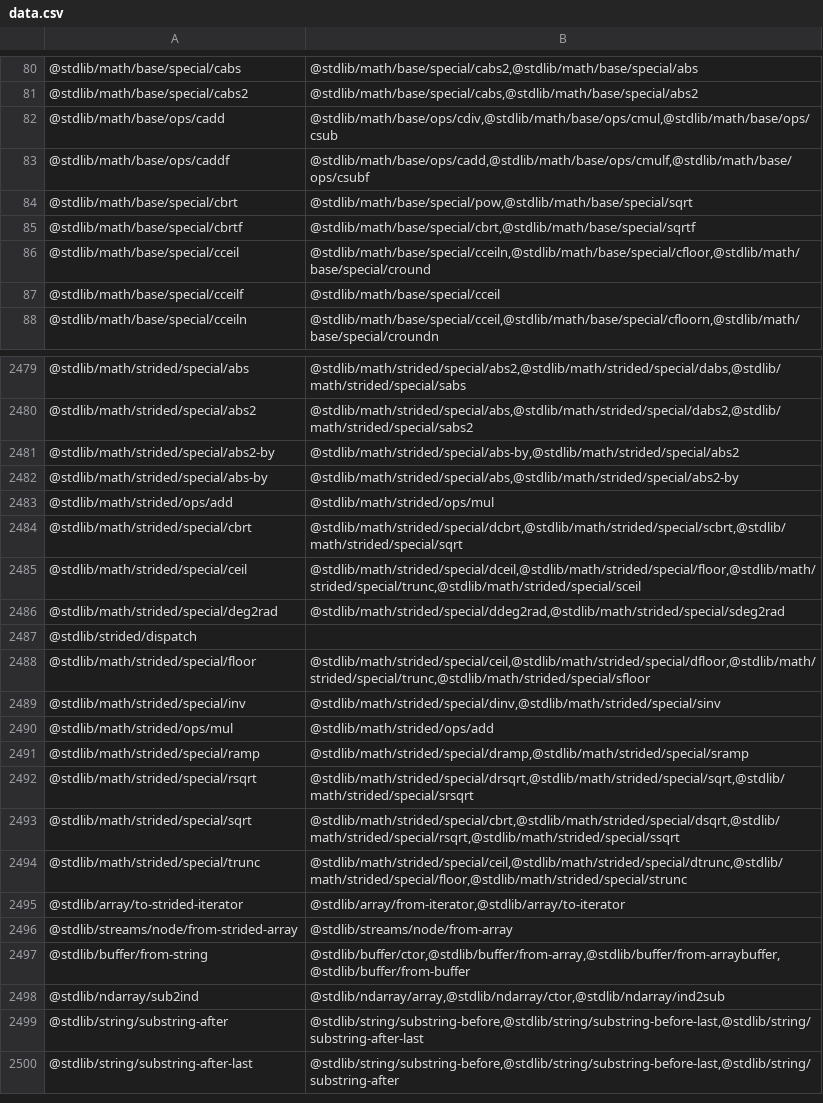
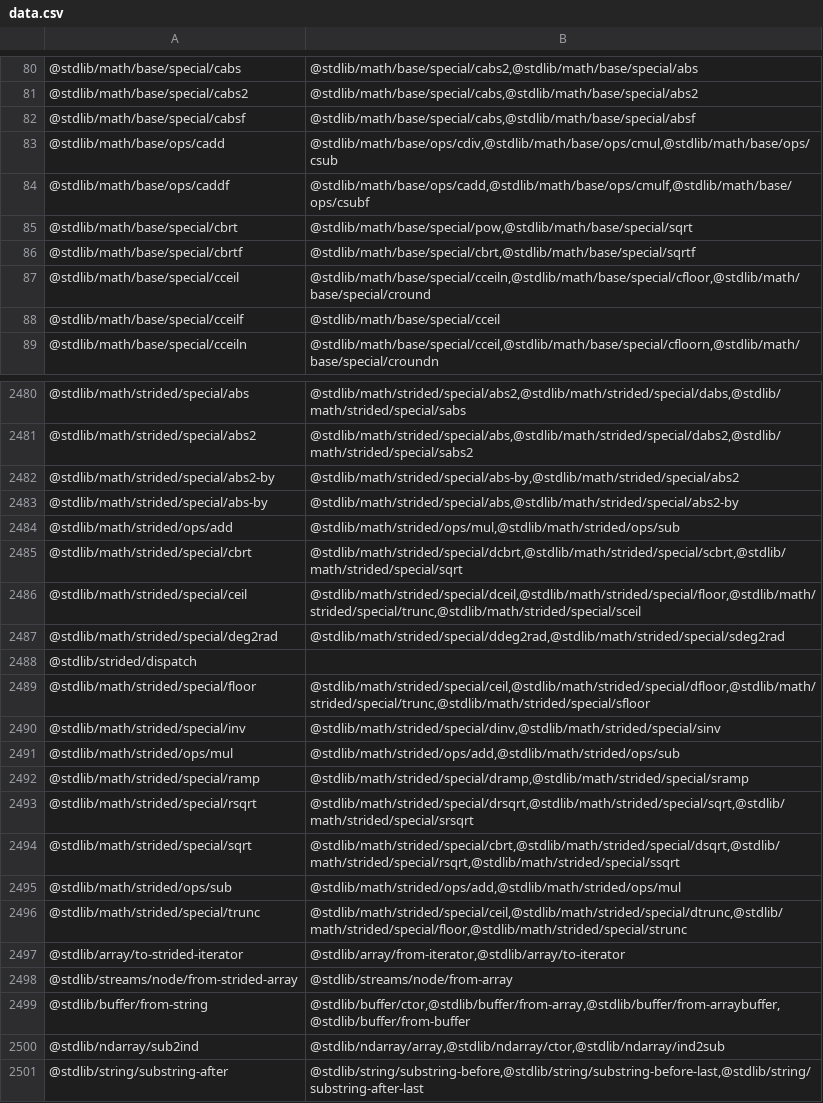
Before and after one commit to stdlib-js/namespace, a CSV file: pkg2related/data/data.csv, drawn as a sheet; only a part is shown, gaps mark what is left out; the shorter side is filled out with more unchanged rows.

```diff
--- a/pkg2related/data/data.csv
+++ b/pkg2related/data/data.csv
@@ -81,2 +81,3 @@
 "@stdlib/math/base/special/cabs2","@stdlib/math/base/special/cabs,@stdlib/math/base/special/abs2"
+"@stdlib/math/base/special/cabsf","@stdlib/math/base/special/cabs,@stdlib/math/base/special/absf"
 "@stdlib/math/base/ops/cadd","@stdlib/math/base/ops/cdiv,@stdlib/math/base/ops/cmul,@stdlib/math/base/ops/csub"
@@ -2482,3 +2483,3 @@
 "@stdlib/math/strided/special/abs-by","@stdlib/math/strided/special/abs,@stdlib/math/strided/special/abs2-by"
-"@stdlib/math/strided/ops/add","@stdlib/math/strided/ops/mul"
+"@stdlib/math/strided/ops/add","@stdlib/math/strided/ops/mul,@stdlib/math/strided/ops/sub"
 "@stdlib/math/strided/special/cbrt","@stdlib/math/strided/special/dcbrt,@stdlib/math/strided/special/scbrt,@stdlib/math/strided/special/sqrt"
@@ -2489,3 +2490,3 @@
 "@stdlib/math/strided/special/inv","@stdlib/math/strided/special/dinv,@stdlib/math/strided/special/sinv"
-"@stdlib/math/strided/ops/mul","@stdlib/math/strided/ops/add"
+"@stdlib/math/strided/ops/mul","@stdlib/math/strided/ops/add,@stdlib/math/strided/ops/sub"
 "@stdlib/math/strided/special/ramp","@stdlib/math/strided/special/dramp,@stdlib/math/strided/special/sramp"
@@ -2493,2 +2494,3 @@
 "@stdlib/math/strided/special/sqrt","@stdlib/math/strided/special/cbrt,@stdlib/math/strided/special/dsqrt,@stdlib/math/strided/special/rsqrt,@stdlib/math/strided/special/ssqrt"
+"@stdlib/math/strided/ops/sub","@stdlib/math/strided/ops/add,@stdlib/math/strided/ops/mul"
 "@stdlib/math/strided/special/trunc","@stdlib/math/strided/special/ceil,@stdlib/math/strided/special/dtrunc,@stdlib/math/strided/special/floor,@stdlib/math/strided/special/strunc"
```
Also changed, not shown: alias2pkg/data/data.csv, alias2related/data/data.csv, 15 other files.
